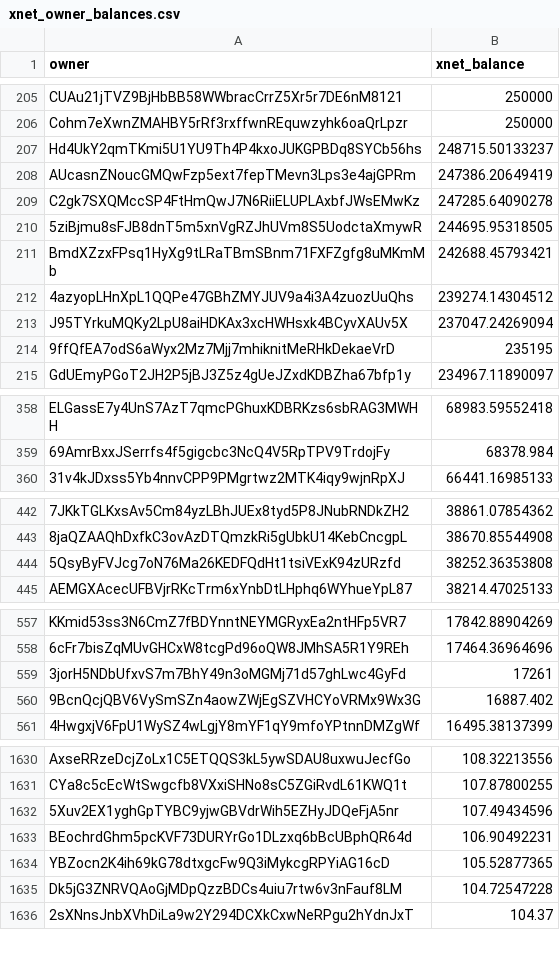
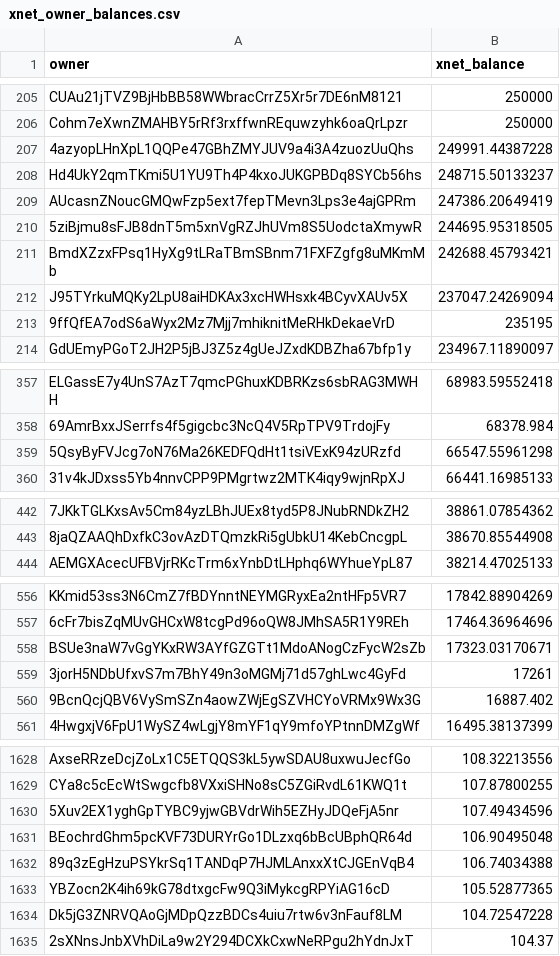
Before and after one commit to xnet-community-data/xnet-data-integration, a CSV file: data/derived/xnet_owner_balances.csv, drawn as a sheet; only a part is shown, gaps mark what is left out; removed rows and columns are numbered as before the commit, all else as after; the diff covers the shown part only; the diff names each change by its address in the sheet, - before the commit and + after, or states it on an @@ line.

Commit message:
Publish XNET live state (full)

```diff
--- a/data/derived/xnet_owner_balances.csv
+++ b/data/derived/xnet_owner_balances.csv
+row 207: 4azyopLHnXpL1QQPe47GBhZMYJUV9a4i3A4zuozUuQhs | 249991.44387228
-row 209: C2gk7SXQMccSP4FtHmQwJ7N6RiiELUPLAxbfJWsEMwKz | 247285.64090278
-row 212: 4azyopLHnXpL1QQPe47GBhZMYJUV9a4i3A4zuozUuQhs | 239274.14304512
+row 359: 5QsyByFVJcg7oN76Ma26KEDFQdHt1tsiVExK94zURzfd | 66547.55961298
-row 444: 5QsyByFVJcg7oN76Ma26KEDFQdHt1tsiVExK94zURzfd | 38252.36353808
+row 558: BSUe3naW7vGgYKxRW3AYfGZGTt1MdoANogCzFycW2sZb | 17323.03170671
-B1631 (xnet_balance): 106.90492231
+B1631 (xnet_balance): 106.90495048
+row 1632: 89q3zEgHzuPSYkrSq1TANDqP7HJMLAnxxXtCJGEnVqB4 | 106.74034388
```
Also changed, not shown: 2 added rows, 4 removed rows and 4 edited cells elsewhere in this file, 17 other files.
